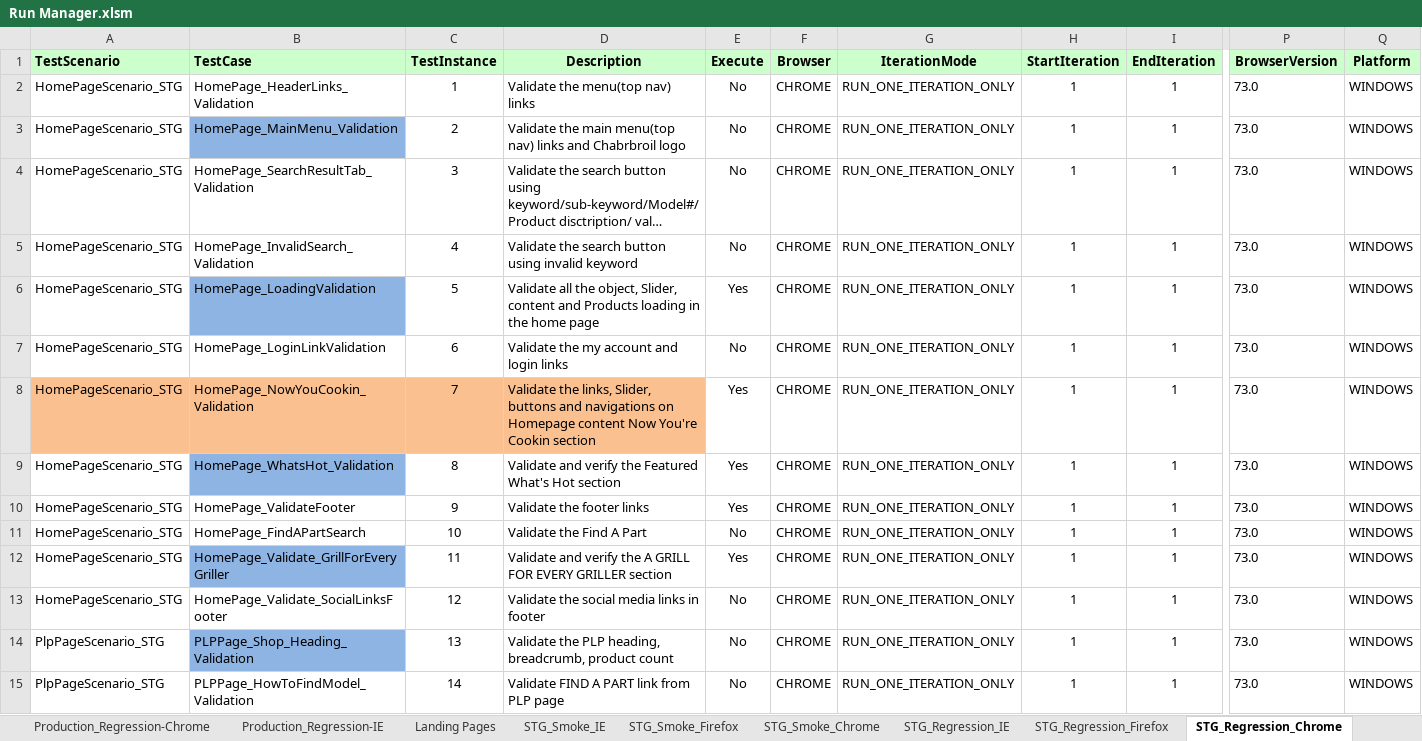
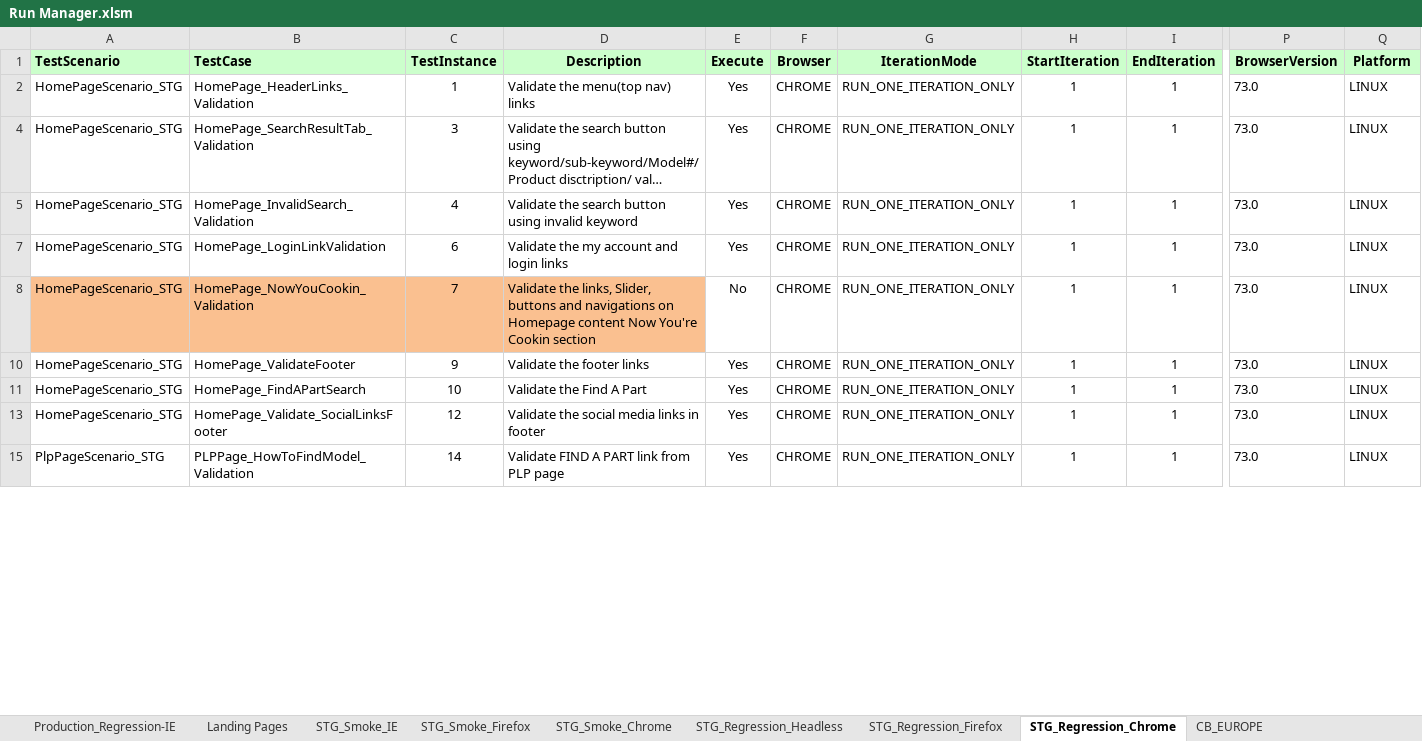
Before and after one commit to Rmidathala/QA-CB, an Excel workbook: CharBroil_Git/Run Manager.xlsm, sheet STG_Regression_Chrome, drawn as a sheet; only a part is shown, gaps mark what is left out; long unchanged cells end in …; values as stored, in another font and other column widths than the file's, no borders; rows hold the shown columns only; the diff covers the shown part only; the diff names each change by its address in the sheet, - before the commit and + after, or states it on an @@ line.

```diff
--- a/CharBroil_Git/Run Manager.xlsm (sheet STG_Regression_Chrome)
+++ b/CharBroil_Git/Run Manager.xlsm (sheet STG_Regression_Chrome)
-sheet tab: STG_Regression_IE
+sheet tab: STG_Regression_Headless
-E2 (Execute): No
+E2 (Execute): Yes
-Q2 (Platform): WINDOWS
+Q2 (Platform): LINUX
-row 3: HomePageScenario_STG | HomePage_MainMenu_Validation | 2 | Validate the main menu(top nav) links and Chabrbroil logo | No | CHROME | RUN_ONE_ITERATION_ONLY | 1 | 1 | 73.0 | WINDOWS
-E4:E5 (Execute): No
+E4:E5 (Execute): Yes
-Q4:Q5 (Platform): WINDOWS
+Q4:Q5 (Platform): LINUX
-row 6: HomePageScenario_STG | HomePage_LoadingValidation | 5 | Validate all the object, Slider, content and Products loading in the home page | Yes | CHROME | RUN_ONE_ITERATION_ONLY | 1 | 1 | 73.0 | WINDOWS
-E7 (Execute): No
+E7 (Execute): Yes
-Q7:Q8 (Platform): WINDOWS
+Q7:Q8 (Platform): LINUX
-E8 (Execute): Yes
+E8 (Execute): No
-row 9: HomePageScenario_STG | HomePage_WhatsHot_Validation | 8 | Validate and verify the Featured What's Hot section | Yes | CHROME | RUN_ONE_ITERATION_ONLY | 1 | 1 | 73.0 | WINDOWS
-Q10:Q11 (Platform): WINDOWS
+Q10:Q11 (Platform): LINUX
-E11 (Execute): No
+E11 (Execute): Yes
-row 12: HomePageScenario_STG | HomePage_Validate_GrillForEveryGriller | 11 | Validate and verify the A GRILL FOR EVERY GRILLER section | Yes | CHROME | RUN_ONE_ITERATION_ONLY | 1 | 1 | 73.0 | WINDOWS
-E13 (Execute): No
+E13 (Execute): Yes
-Q13 (Platform): WINDOWS
+Q13 (Platform): LINUX
-row 14: PlpPageScenario_STG | PLPPage_Shop_Heading_Validation | 13 | Validate the PLP heading, breadcrumb, product count | No | CHROME | RUN_ONE_ITERATION_ONLY | 1 | 1 | 73.0 | WINDOWS
-E15 (Execute): No
+E15 (Execute): Yes
-Q15 (Platform): WINDOWS
+Q15 (Platform): LINUX
```
Also changed, not shown: 17 removed rows and 114 edited cells elsewhere in this sheet, sheet STG_Regression_Headless, sheet STG_Regression_Firefox, hidden cells.
